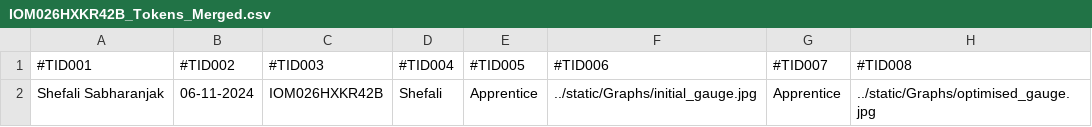
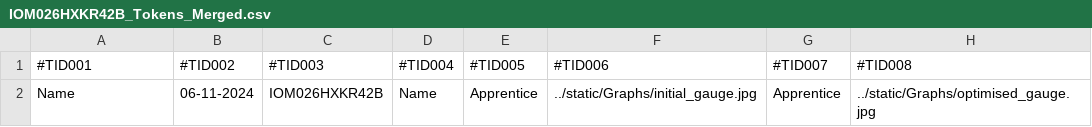
Before and after one commit to rajathtalpady/Iom_Bioworks, a CSV file: Food_list_Automation/output/IOM026HXKR42B_Tokens_Merged.csv, drawn as a sheet; only a part is shown; the diff names each change by its address in the sheet, - before the commit and + after, or states it on an @@ line.

Commit message:
Update IOM026HXKR42B_Tokens_Merged.csv

```diff
--- a/Food_list_Automation/output/IOM026HXKR42B_Tokens_Merged.csv
+++ b/Food_list_Automation/output/IOM026HXKR42B_Tokens_Merged.csv
-A2 (#TID001): Shefali Sabharanjak
+A2 (#TID001): Name
-D2 (#TID004): Shefali
+D2 (#TID004): Name
```
